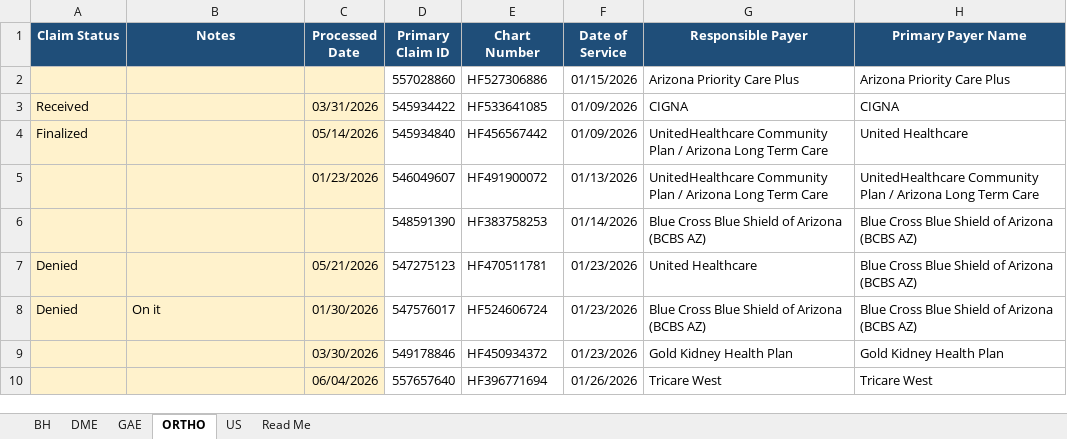
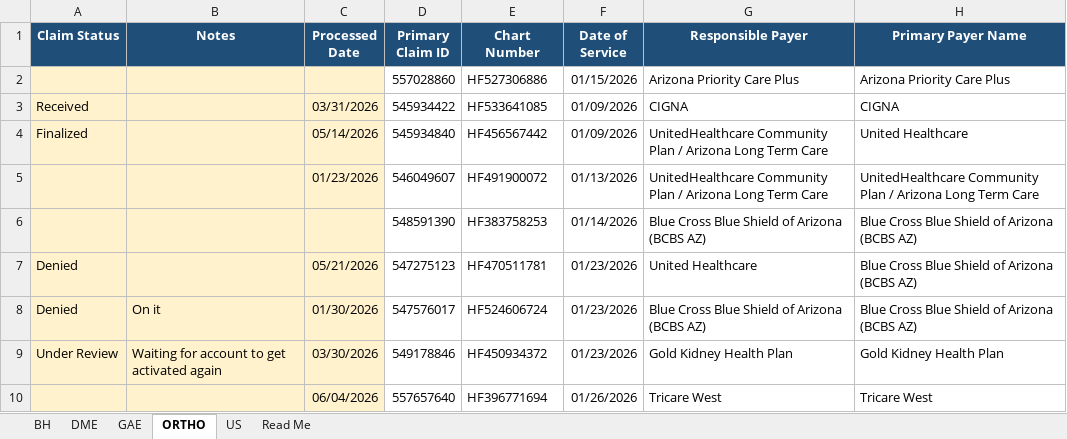
Before and after one commit to LindaMora10/SPC26S1---Draft, an Excel workbook: SPC26S1 - 01 January.xlsx, sheet ORTHO, drawn as a sheet; only a part is shown; values as stored, in another font and other column widths than the file's, no borders; conditional formats not drawn; the diff names each change by its address in the sheet, - before the commit and + after, or states it on an @@ line.

```diff
--- a/SPC26S1 - 01 January.xlsx (sheet ORTHO)
+++ b/SPC26S1 - 01 January.xlsx (sheet ORTHO)
-A9 (Claim Status): (empty)
+A9 (Claim Status): Under Review
-B9 (Notes): (empty)
+B9 (Notes): Waiting for account to get activated again
```
Also changed, not shown: sheet Read Me, SPC26S1 - 00 Master.xlsx.
